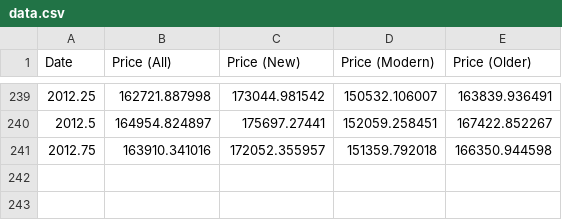
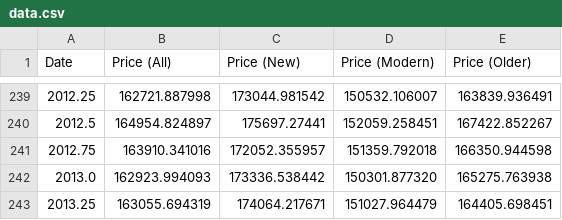
Before and after one commit to datasets/house-prices-uk, a CSV file: data.csv, drawn as a sheet; only a part is shown, gaps mark what is left out.

Commit message:
Added extra house price data
2013.00 (Q4 2012) and 2013.25 (Q1 2013)

```diff
--- a/data.csv
+++ b/data.csv
@@ -241 +241,3 @@ Date,Price (All),Price (New),Price (Modern),Price (Older)
 2012.75,163910.341016,172052.355957,151359.792018,166350.944598
+2013.0,162923.994093,173336.538442,150301.877320,165275.763938
+2013.25,163055.694319,174064.217671,151027.964479,164405.698451
```
